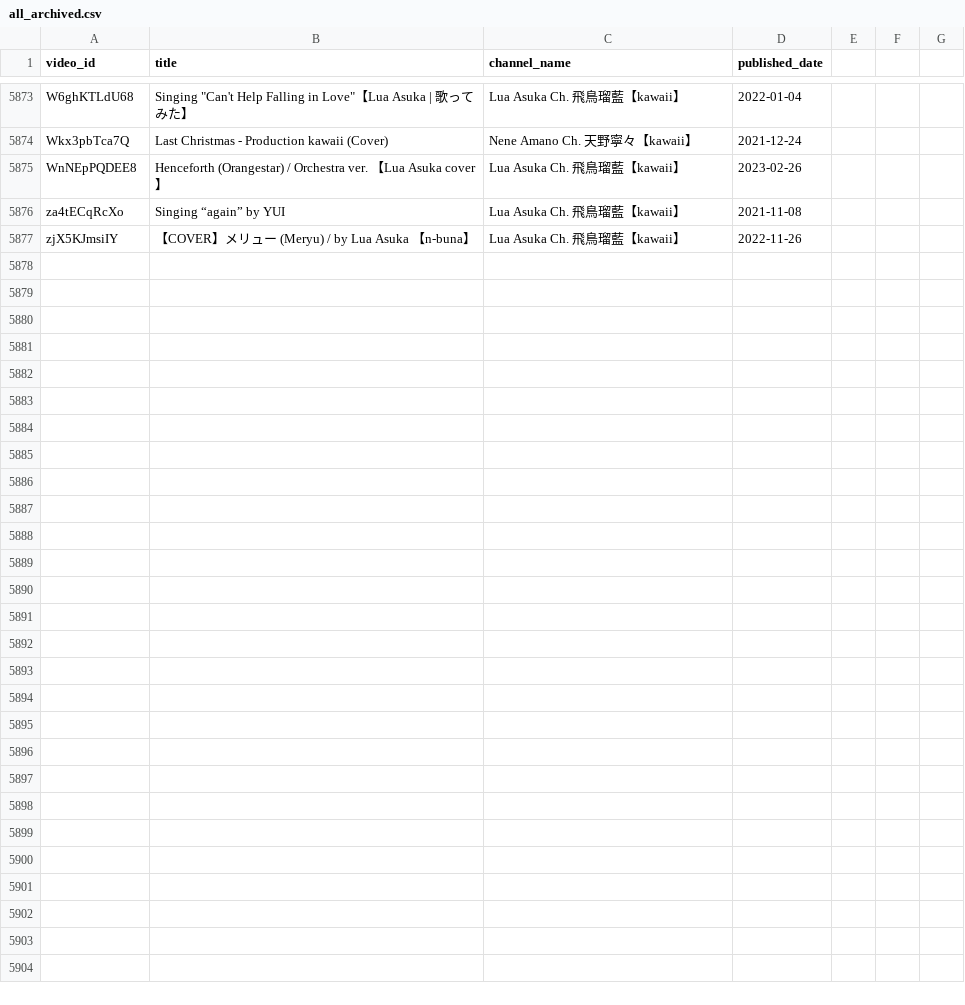
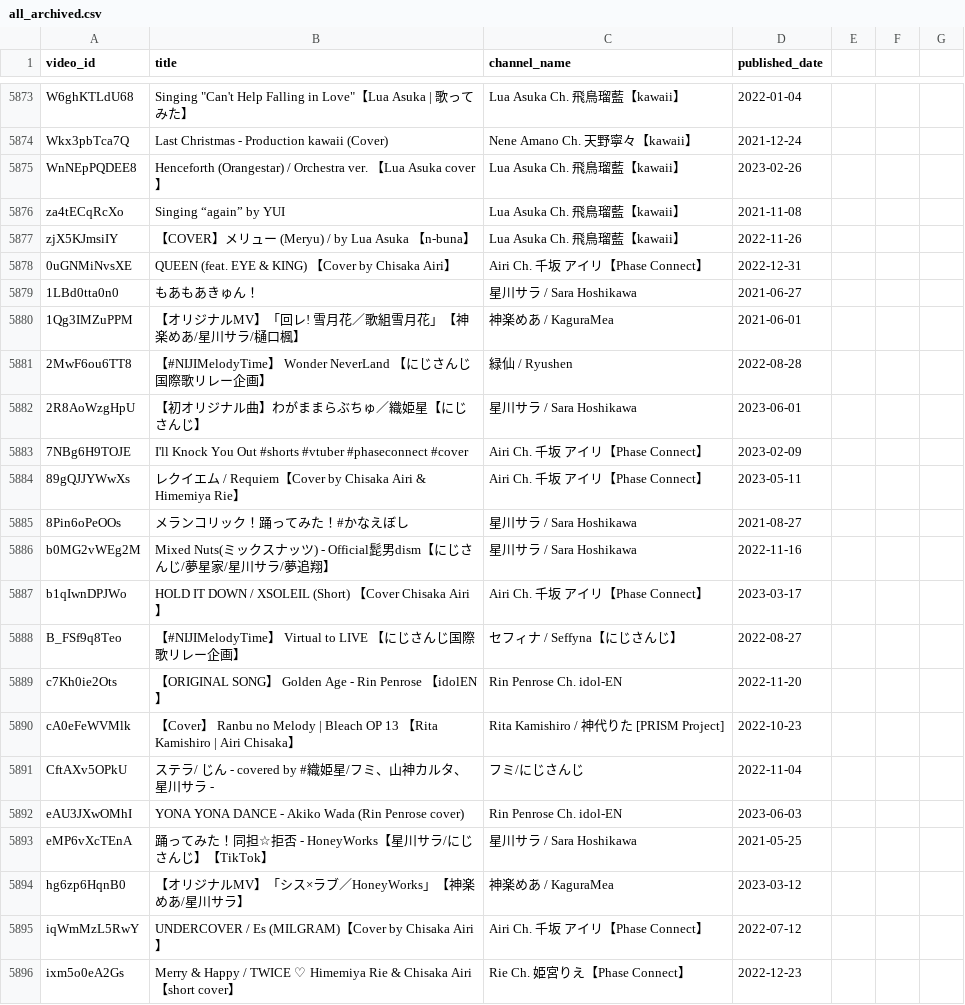
Before and after one commit to Pinapelzx/CoversArchive, a CSV file: all_archived.csv, drawn as a sheet; only a part is shown, gaps mark what is left out; the diff covers the shown part only.

```diff
--- a/all_archived.csv
+++ b/all_archived.csv
@@ -5877 +5877,20 @@ za4tECqRcXo,Singing “again” by YUI,Lua Asuka Ch. 飛鳥瑠藍【kawaii】,20
 zjX5KJmsiIY,【COVER】メリュー (Meryu) / by Lua Asuka 【n-buna】,Lua Asuka Ch. 飛鳥瑠藍【kawaii】,2022-11-26
+0uGNMiNvsXE,QUEEN (feat. EYE & KING) 【Cover by Chisaka Airi】,Airi Ch. 千坂 アイリ【Phase Connect】,2022-12-31
+1LBd0tta0n0,もあもあきゅん！,星川サラ / Sara Hoshikawa,2021-06-27
+1Qg3IMZuPPM,【オリジナルMV】「回レ! 雪月花／歌組雪月花」【神楽めあ/星川サラ/樋口楓】,神楽めあ / KaguraMea,2021-06-01
+2MwF6ou6TT8,【#NIJIMelodyTime】 Wonder NeverLand 【にじさんじ国際歌リレー企画】,緑仙 / Ryushen,2022-08-28
+2R8AoWzgHpU,【初オリジナル曲】わがままらぶちゅ／織姫星【にじさんじ】,星川サラ / Sara Hoshikawa,2023-06-01
+7NBg6H9TOJE,I'll Knock You Out #shorts #vtuber #phaseconnect #cover,Airi Ch. 千坂 アイリ【Phase Connect】,2023-02-09
+89gQJJYWwXs,レクイエム / Requiem【Cover by Chisaka Airi & Himemiya Rie】,Airi Ch. 千坂 アイリ【Phase Connect】,2023-05-11
+8Pin6oPeOOs,メランコリック！踊ってみた！#かなえぼし,星川サラ / Sara Hoshikawa,2021-08-27
+b0MG2vWEg2M,Mixed Nuts(ミックスナッツ) - Official髭男dism【にじさんじ/夢星家/星川サラ/夢追翔】,星川サラ / Sara Hoshikawa,2022-11-16
+b1qIwnDPJWo,HOLD IT DOWN / XSOLEIL (Short) 【Cover Chisaka Airi】,Airi Ch. 千坂 アイリ【Phase Connect】,2023-03-17
+B_FSf9q8Teo,【#NIJIMelodyTime】 Virtual to LIVE 【にじさんじ国際歌リレー企画】,セフィナ / Seffyna【にじさんじ】,2022-08-27
+c7Kh0ie2Ots,【ORIGINAL SONG】 Golden Age - Rin Penrose 【idolEN】,Rin Penrose Ch. idol-EN,2022-11-20
+cA0eFeWVMlk,【Cover】 Ranbu no Melody | Bleach OP 13 【Rita Kamishiro | Airi Chisaka】,Rita Kamishiro / 神代りた [PRISM Project],2022-10-23
+CftAXv5OPkU,ステラ/ じん  - covered by #織姫星/フミ、山神カルタ、星川サラ -,フミ/にじさんじ,2022-11-04
+eAU3JXwOMhI,YONA YONA DANCE - Akiko Wada (Rin Penrose cover),Rin Penrose Ch. idol-EN,2023-06-03
+eMP6vXcTEnA,踊ってみた！同担☆拒否 - HoneyWorks【星川サラ/にじさんじ】【TikTok】,星川サラ / Sara Hoshikawa,2021-05-25
+hg6zp6HqnB0,【オリジナルMV】「シス×ラブ／HoneyWorks」【神楽めあ/星川サラ】,神楽めあ / KaguraMea,2023-03-12
+iqWmMzL5RwY,UNDERCOVER / Es (MILGRAM)【Cover by Chisaka Airi】,Airi Ch. 千坂 アイリ【Phase Connect】,2022-07-12
+ixm5o0eA2Gs,Merry & Happy / TWICE ♡ Himemiya Rie & Chisaka Airi【short cover】,Rie Ch. 姫宮りえ【Phase Connect】,2022-12-23
```
Also changed, not shown: 18 added rows elsewhere in this file.
